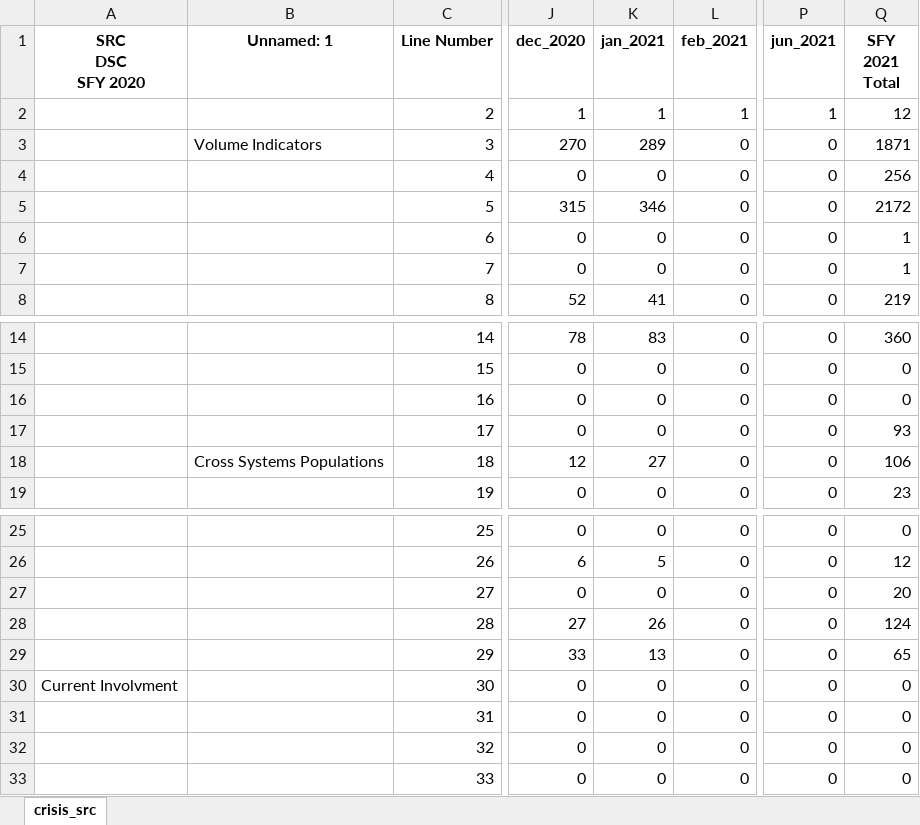
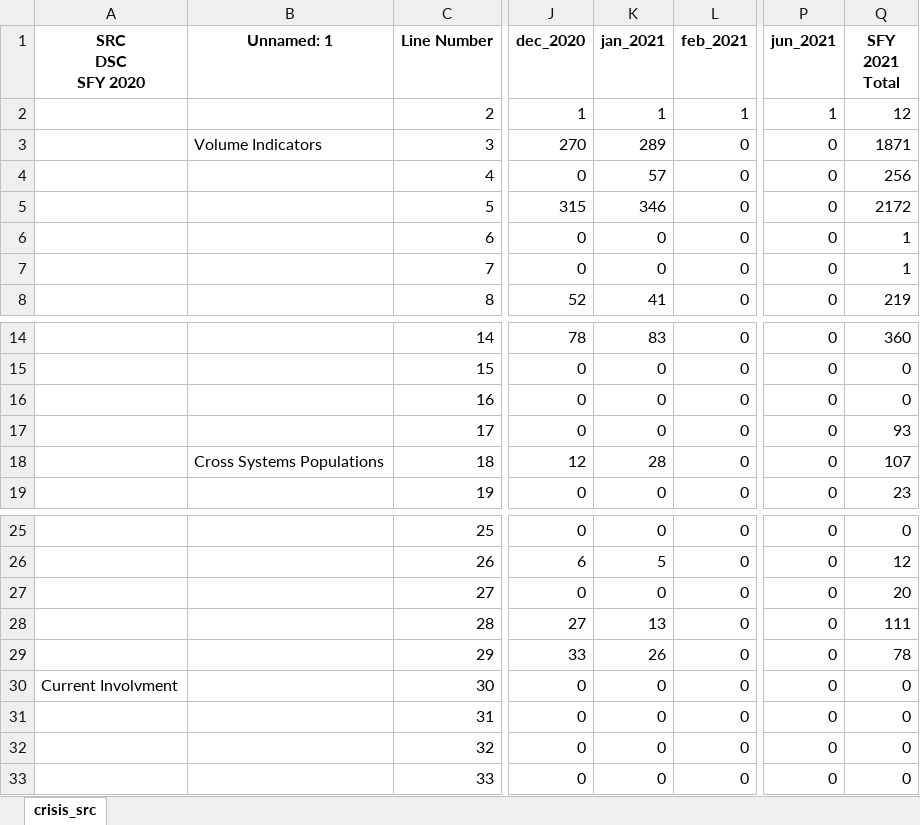
Before and after one commit to elijahanderson/RPA, an Excel workbook: src/csv/crisis_sfy_2021.xlsx, sheet crisis_src, drawn as a sheet; only a part is shown, gaps mark what is left out; values as stored, in another font and other column widths than the file's, no borders; the diff names each change by its address in the sheet, - before the commit and + after, or states it on an @@ line.

Commit message:
master: Fix Oaks Crisis typos

```diff
--- a/src/csv/crisis_sfy_2021.xlsx (sheet crisis_src)
+++ b/src/csv/crisis_sfy_2021.xlsx (sheet crisis_src)
-K4 (jan_2021): 0
+K4 (jan_2021): 57
-K18 (jan_2021): 27
+K18 (jan_2021): 28
-Q18 (SFY 2021 Total): 106
+Q18 (SFY 2021 Total): 107
-K28 (jan_2021): 26
+K28 (jan_2021): 13
-Q28 (SFY 2021 Total): 124
+Q28 (SFY 2021 Total): 111
-K29 (jan_2021): 13
+K29 (jan_2021): 26
-Q29 (SFY 2021 Total): 65
+Q29 (SFY 2021 Total): 78
```
Also changed, not shown: 2 other files.
